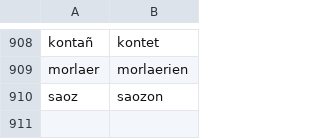
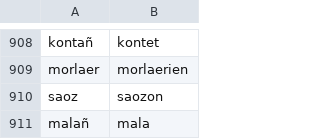
Before and after one commit to zavanton123/tayra-languages, a TSV file: tools/courses/br/extra_forms.tsv, drawn as a sheet; only a part is shown, gaps mark what is left out; the diff names each change by its address in the sheet, - before the commit and + after, or states it on an @@ line.

Commit message:
Add Breton forms the writers reported

```diff
--- a/tools/courses/br/extra_forms.tsv
+++ b/tools/courses/br/extra_forms.tsv
+row 911: malañ | mala
```
